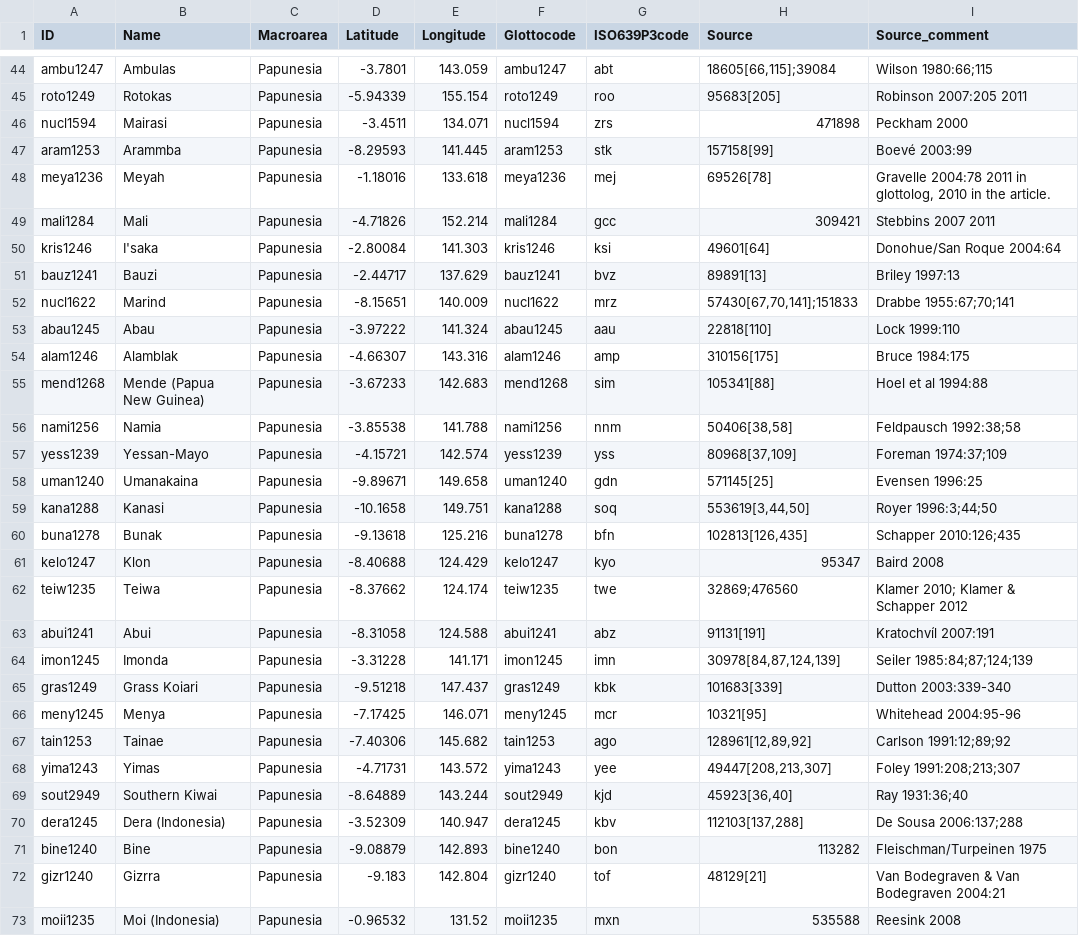
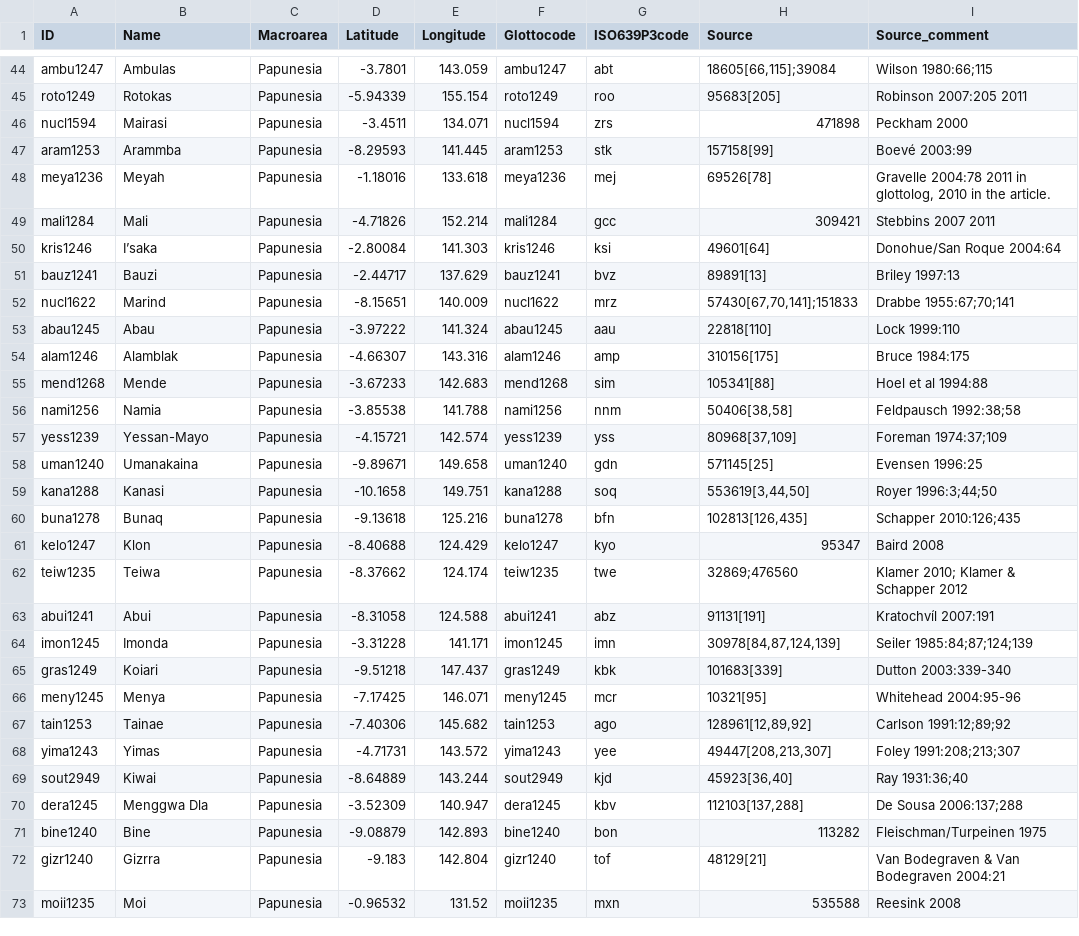
Before and after one commit to cldf-datasets/reesinkgive, a CSV file: cldf/languages.csv, drawn as a sheet; only a part is shown, gaps mark what is left out; the diff covers the shown part only.

```diff
--- a/cldf/languages.csv
+++ b/cldf/languages.csv
@@ -49,3 +49,3 @@ meya1236,Meyah,Papunesia,-1.18016,133.618,meya1236,mej,69526[78],"Gravelle 2004:
 mali1284,Mali,Papunesia,-4.71826,152.214,mali1284,gcc,309421,Stebbins 2007   2011
-kris1246,I'saka,Papunesia,-2.80084,141.303,kris1246,ksi,49601[64],Donohue/San Roque 2004:64
+kris1246,I’saka,Papunesia,-2.80084,141.303,kris1246,ksi,49601[64],Donohue/San Roque 2004:64
 bauz1241,Bauzi,Papunesia,-2.44717,137.629,bauz1241,bvz,89891[13],Briley 1997:13
@@ -54,3 +54,3 @@ abau1245,Abau,Papunesia,-3.97222,141.324,abau1245,aau,22818[110],Lock 1999:110
 alam1246,Alamblak,Papunesia,-4.66307,143.316,alam1246,amp,310156[175],Bruce 1984:175
-mend1268,Mende (Papua New Guinea),Papunesia,-3.67233,142.683,mend1268,sim,105341[88],Hoel et al 1994:88
+mend1268,Mende,Papunesia,-3.67233,142.683,mend1268,sim,105341[88],Hoel et al 1994:88
 nami1256,Namia,Papunesia,-3.85538,141.788,nami1256,nnm,"50406[38,58]",Feldpausch 1992:38;58
@@ -59,3 +59,3 @@ uman1240,Umanakaina,Papunesia,-9.89671,149.658,uman1240,gdn,571145[25],Evensen 1
 kana1288,Kanasi,Papunesia,-10.1658,149.751,kana1288,soq,"553619[3,44,50]",Royer 1996:3;44;50
-buna1278,Bunak,Papunesia,-9.13618,125.216,buna1278,bfn,"102813[126,435]",Schapper 2010:126;435
+buna1278,Bunaq,Papunesia,-9.13618,125.216,buna1278,bfn,"102813[126,435]",Schapper 2010:126;435
 kelo1247,Klon,Papunesia,-8.40688,124.429,kelo1247,kyo,95347,Baird 2008
@@ -64,3 +64,3 @@ abui1241,Abui,Papunesia,-8.31058,124.588,abui1241,abz,91131[191],Kratochvíl 200
 imon1245,Imonda,Papunesia,-3.31228,141.171,imon1245,imn,"30978[84,87,124,139]",Seiler 1985:84;87;124;139
-gras1249,Grass Koiari,Papunesia,-9.51218,147.437,gras1249,kbk,101683[339],Dutton 2003:339-340
+gras1249,Koiari,Papunesia,-9.51218,147.437,gras1249,kbk,101683[339],Dutton 2003:339-340
 meny1245,Menya,Papunesia,-7.17425,146.071,meny1245,mcr,10321[95],Whitehead  2004:95-96
@@ -68,6 +68,6 @@ tain1253,Tainae,Papunesia,-7.40306,145.682,tain1253,ago,"128961[12,89,92]",Carls
 yima1243,Yimas,Papunesia,-4.71731,143.572,yima1243,yee,"49447[208,213,307]",Foley 1991:208;213;307
-sout2949,Southern Kiwai,Papunesia,-8.64889,143.244,sout2949,kjd,"45923[36,40]",Ray 1931:36;40
-dera1245,Dera (Indonesia),Papunesia,-3.52309,140.947,dera1245,kbv,"112103[137,288]",De Sousa 2006:137;288
+sout2949,Kiwai,Papunesia,-8.64889,143.244,sout2949,kjd,"45923[36,40]",Ray 1931:36;40
+dera1245,Menggwa Dla,Papunesia,-3.52309,140.947,dera1245,kbv,"112103[137,288]",De Sousa 2006:137;288
 bine1240,Bine,Papunesia,-9.08879,142.893,bine1240,bon,113282,Fleischman/Turpeinen 1975
 gizr1240,Gizrra,Papunesia,-9.183,142.804,gizr1240,tof,48129[21],Van Bodegraven &  Van Bodegraven 2004:21
-moii1235,Moi (Indonesia),Papunesia,-0.96532,131.52,moii1235,mxn,535588,Reesink 2008
+moii1235,Moi,Papunesia,-0.96532,131.52,moii1235,mxn,535588,Reesink 2008
```
Also changed, not shown: 9 edited cells elsewhere in this file, 2 other files.
